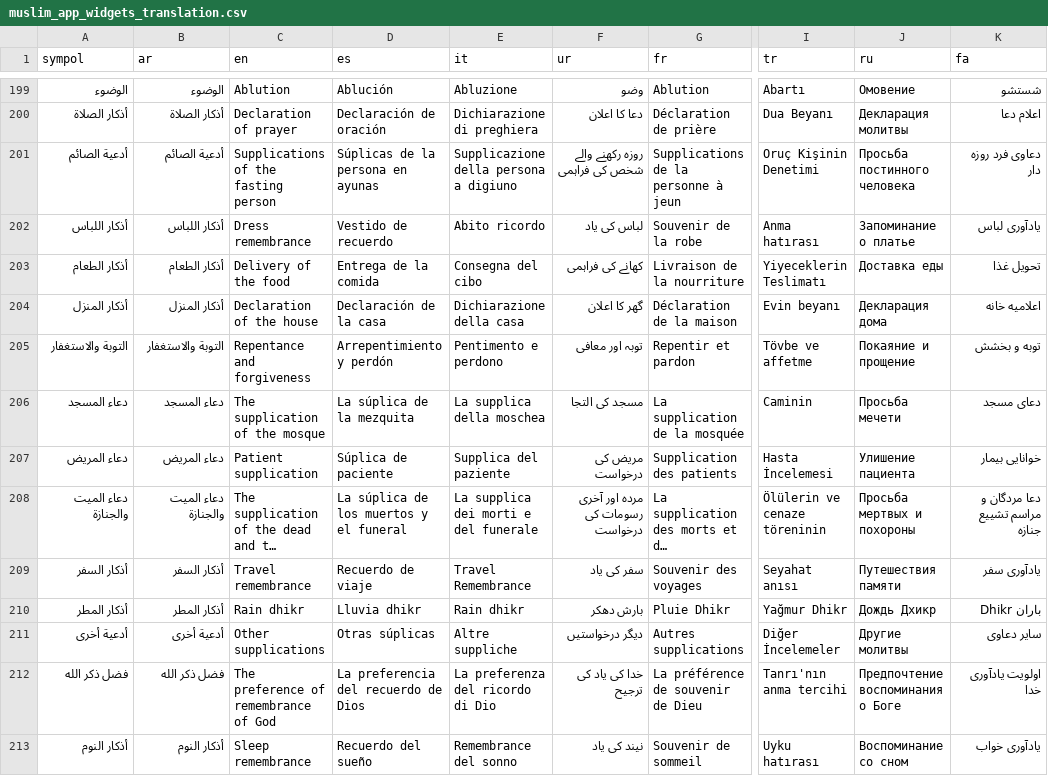
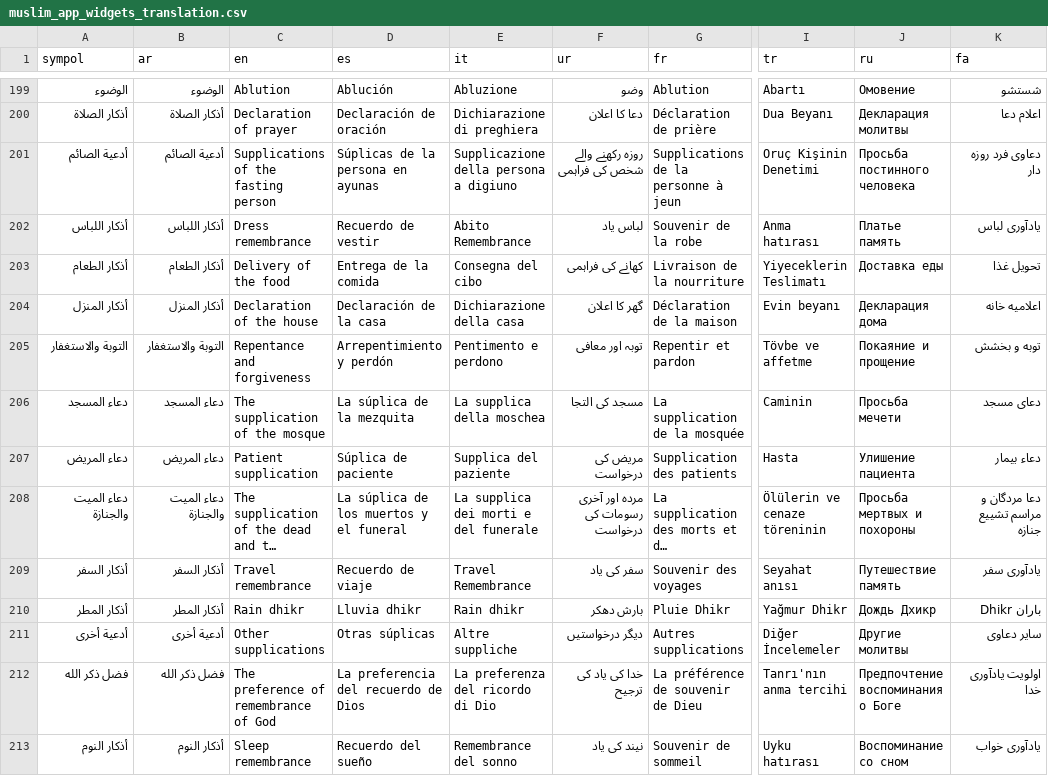
Before and after one commit to MohamedSci/Download-Upload-Images-With-Selenium, a CSV file: muslim_app_widgets_translation.csv, drawn as a sheet; only a part is shown, gaps mark what is left out; long unchanged cells end in …; the diff covers the shown part only; the diff names each change by its address in the sheet, - before the commit and + after, or states it on an @@ line.

```diff
--- a/muslim_app_widgets_translation.csv
+++ b/muslim_app_widgets_translation.csv
-D202 (es): Vestido de recuerdo
+D202 (es): Recuerdo de vestir
-E202 (it): Abito ricordo
+E202 (it): Abito Remembrance
-F202 (ur): لباس کی یاد
+F202 (ur): لباس یاد
-J202 (ru): Запоминание о платье
+J202 (ru): Платье память
-I207 (tr): Hasta İncelemesi
+I207 (tr): Hasta
-K207 (fa): خوانایی بیمار
+K207 (fa): دعاء بیمار
-J209 (ru): Путешествия памяти
+J209 (ru): Путешествие память
```
Also changed, not shown: 5 added rows, 5 removed rows and 79 edited cells elsewhere in this file, 54 other files.
